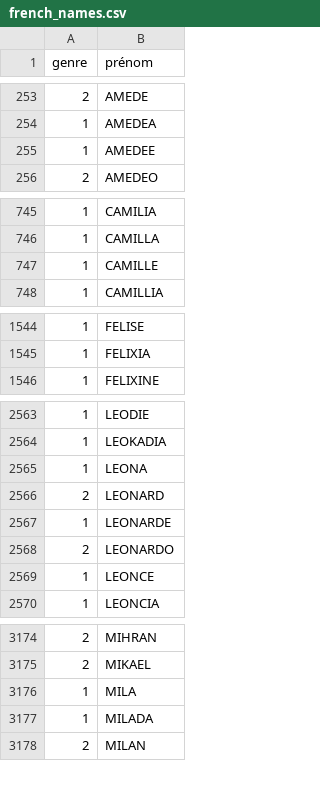
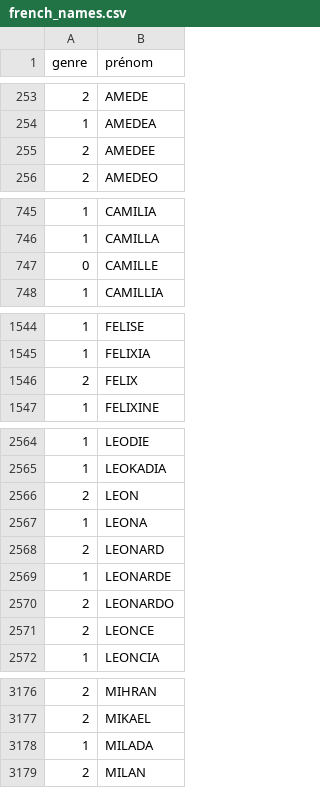
Before and after one commit to Front-Justice/front_justice_tests, a CSV file: src/Information_Extractor/databases/french_names.csv, drawn as a sheet; only a part is shown, gaps mark what is left out.

```diff
--- a/src/Information_Extractor/databases/french_names.csv
+++ b/src/Information_Extractor/databases/french_names.csv
@@ -254,3 +254,3 @@ genre,prénom
 1,AMEDEA
-1,AMEDEE
+2,AMEDEE
 2,AMEDEO
@@ -746,3 +746,3 @@ genre,prénom
 1,CAMILLA
-1,CAMILLE
+0,CAMILLE
 1,CAMILLIA
@@ -1545,2 +1545,3 @@ genre,prénom
 1,FELIXIA
+2,FELIX
 1,FELIXINE
@@ -2564,2 +2565,3 @@ genre,prénom
 1,LEOKADIA
+2,LEON
 1,LEONA
@@ -2568,3 +2570,3 @@ genre,prénom
 2,LEONARDO
-1,LEONCE
+2,LEONCE
 1,LEONCIA
@@ -3175,3 +3177,2 @@ genre,prénom
 2,MIKAEL
-1,MILA
 1,MILADA
```
Also changed, not shown: 3 other files.
